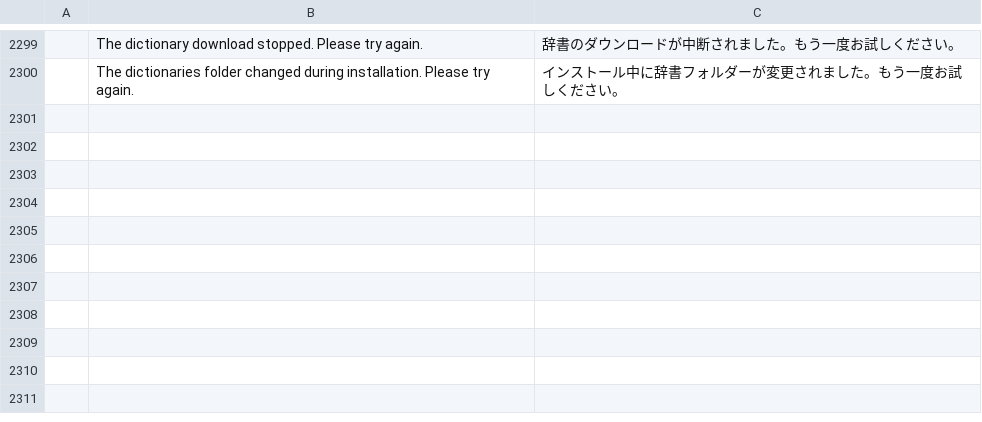
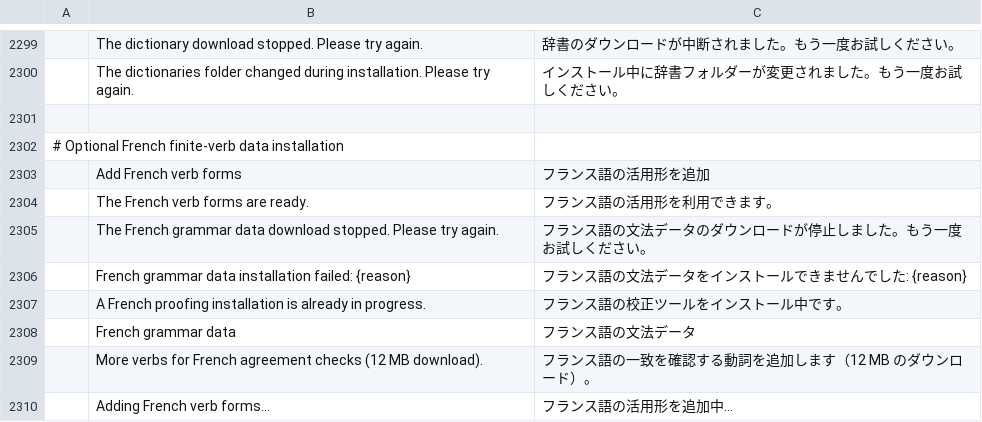
Before and after one commit to totoz64/wordcraft, a TSV file: crates/ui-egui/src/i18n/ja.tsv, drawn as a sheet; only a part is shown, gaps mark what is left out; the diff names each change by its address in the sheet, - before the commit and + after, or states it on an @@ line.

```diff
--- a/crates/ui-egui/src/i18n/ja.tsv
+++ b/crates/ui-egui/src/i18n/ja.tsv
+row 2301: (empty)
+row 2302: # Optional French finite-verb data installation
+row 2303:  | Add French verb forms | フランス語の活用形を追加
+row 2304:  | The French verb forms are ready. | フランス語の活用形を利用できます。
+row 2305:  | The French grammar data download stopped. Please try again. | フランス語の文法データのダウンロードが停止しました。もう一度お試しください。
+row 2306:  | French grammar data installation failed: {reason} | フランス語の文法データをインストールできませんでした: {reason}
+row 2307:  | A French proofing installation is already in progress. | フランス語の校正ツールをインストール中です。
+row 2308:  | French grammar data | フランス語の文法データ
+row 2309:  | More verbs for French agreement checks (12 MB download). | フランス語の一致を確認する動詞を追加します（12 MB のダウンロード）。
+row 2310:  | Adding French verb forms… | フランス語の活用形を追加中…
```
Also changed, not shown: crates/ui-egui/src/i18n/bg.tsv, crates/ui-egui/src/i18n/ru.tsv, 37 other files.
